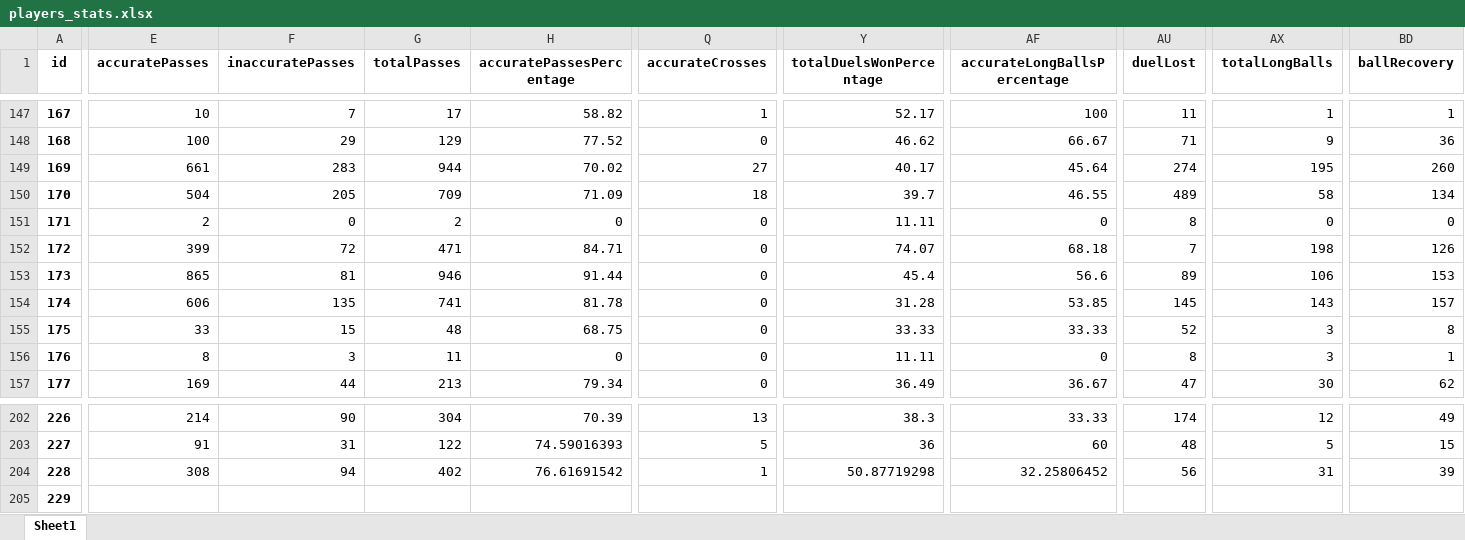
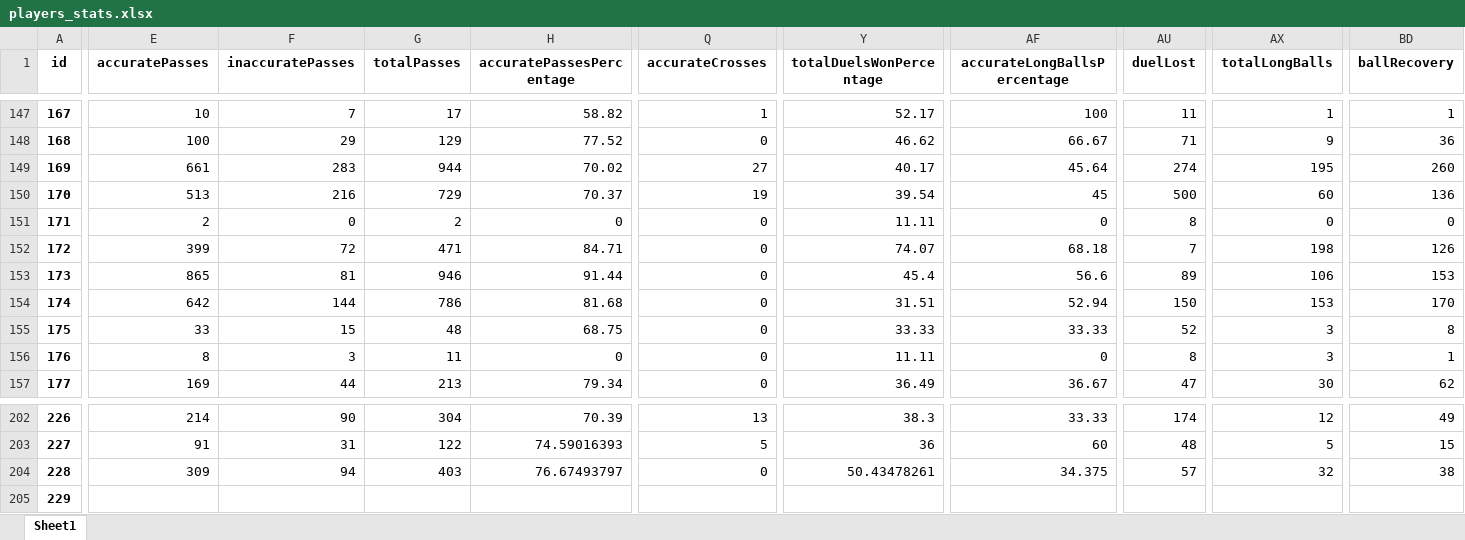
Before and after one commit to PetrMelicharik/fmscoutscz, an Excel workbook: players_stats.xlsx, sheet Sheet1, drawn as a sheet; only a part is shown, gaps mark what is left out; values as stored, in another font and other column widths than the file's, no borders; the diff covers the shown part only; the diff names each change by its address in the sheet, - before the commit and + after, or states it on an @@ line.

```diff
--- a/players_stats.xlsx (sheet Sheet1)
+++ b/players_stats.xlsx (sheet Sheet1)
-E150 (accuratePasses): 504
+E150 (accuratePasses): 513
-F150 (inaccuratePasses): 205
+F150 (inaccuratePasses): 216
-G150 (totalPasses): 709
+G150 (totalPasses): 729
-H150 (accuratePassesPercentage): 71.09
+H150 (accuratePassesPercentage): 70.37
-Q150 (accurateCrosses): 18
+Q150 (accurateCrosses): 19
-Y150 (totalDuelsWonPercentage): 39.7
+Y150 (totalDuelsWonPercentage): 39.54
-AF150 (accurateLongBallsPercentage): 46.55
+AF150 (accurateLongBallsPercentage): 45
-AU150 (duelLost): 489
+AU150 (duelLost): 500
-AX150 (totalLongBalls): 58
+AX150 (totalLongBalls): 60
-BD150 (ballRecovery): 134
+BD150 (ballRecovery): 136
-E154 (accuratePasses): 606
+E154 (accuratePasses): 642
-F154 (inaccuratePasses): 135
+F154 (inaccuratePasses): 144
-G154 (totalPasses): 741
+G154 (totalPasses): 786
-H154 (accuratePassesPercentage): 81.78
+H154 (accuratePassesPercentage): 81.68
-Y154 (totalDuelsWonPercentage): 31.28
+Y154 (totalDuelsWonPercentage): 31.51
-AF154 (accurateLongBallsPercentage): 53.85
+AF154 (accurateLongBallsPercentage): 52.94
-AU154 (duelLost): 145
+AU154 (duelLost): 150
-AX154 (totalLongBalls): 143
+AX154 (totalLongBalls): 153
-BD154 (ballRecovery): 157
+BD154 (ballRecovery): 170
-E204 (accuratePasses): 308
+E204 (accuratePasses): 309
-G204 (totalPasses): 402
+G204 (totalPasses): 403
-H204 (accuratePassesPercentage): 76.61691542
+H204 (accuratePassesPercentage): 76.67493797
-Q204 (accurateCrosses): 1
+Q204 (accurateCrosses): 0
-Y204 (totalDuelsWonPercentage): 50.87719298
+Y204 (totalDuelsWonPercentage): 50.43478261
-AF204 (accurateLongBallsPercentage): 32.25806452
+AF204 (accurateLongBallsPercentage): 34.375
-AU204 (duelLost): 56
+AU204 (duelLost): 57
-AX204 (totalLongBalls): 31
+AX204 (totalLongBalls): 32
-BD204 (ballRecovery): 39
+BD204 (ballRecovery): 38
```
Also changed, not shown: 323 edited cells elsewhere in this sheet, players_profiles.xlsx, players_ratings.xlsx.
